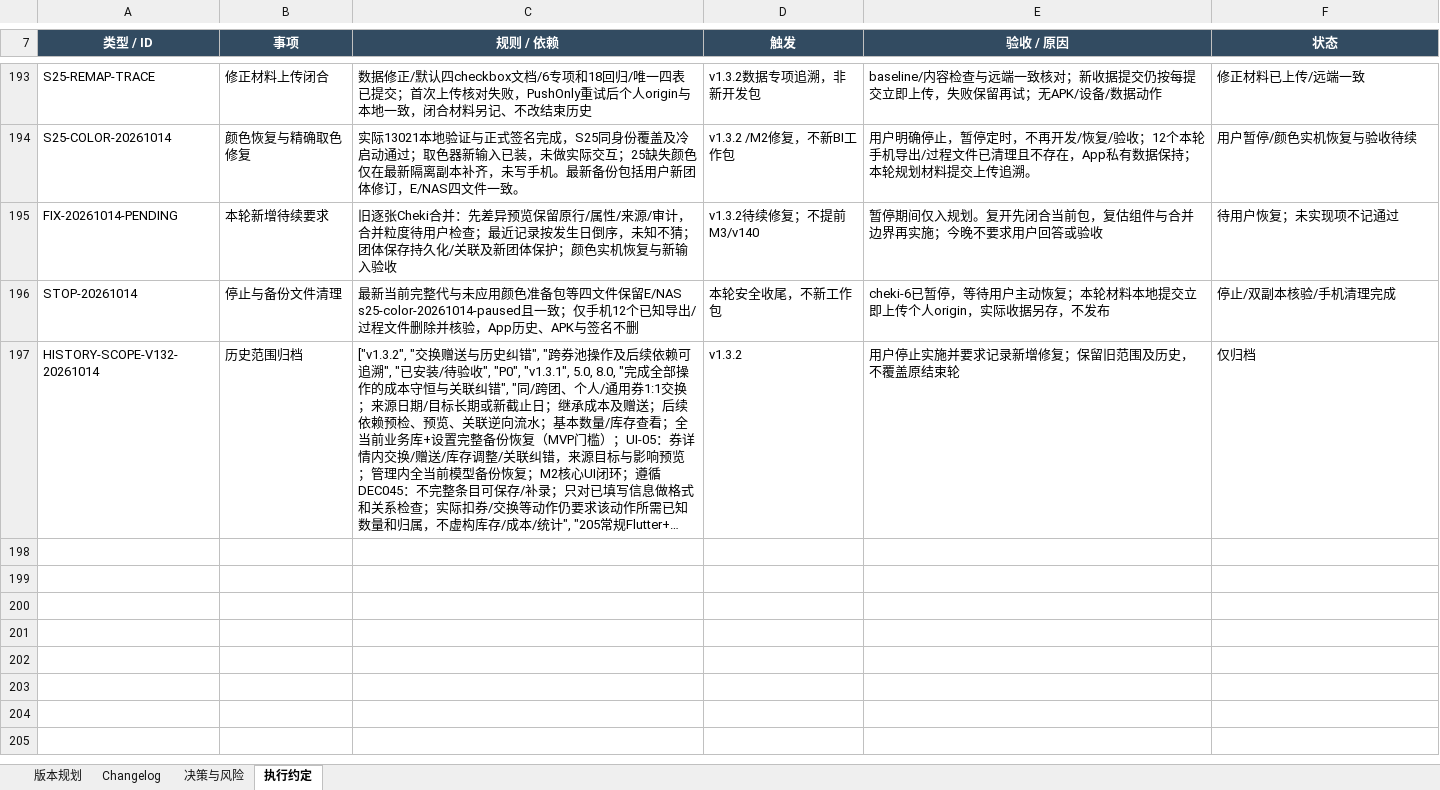
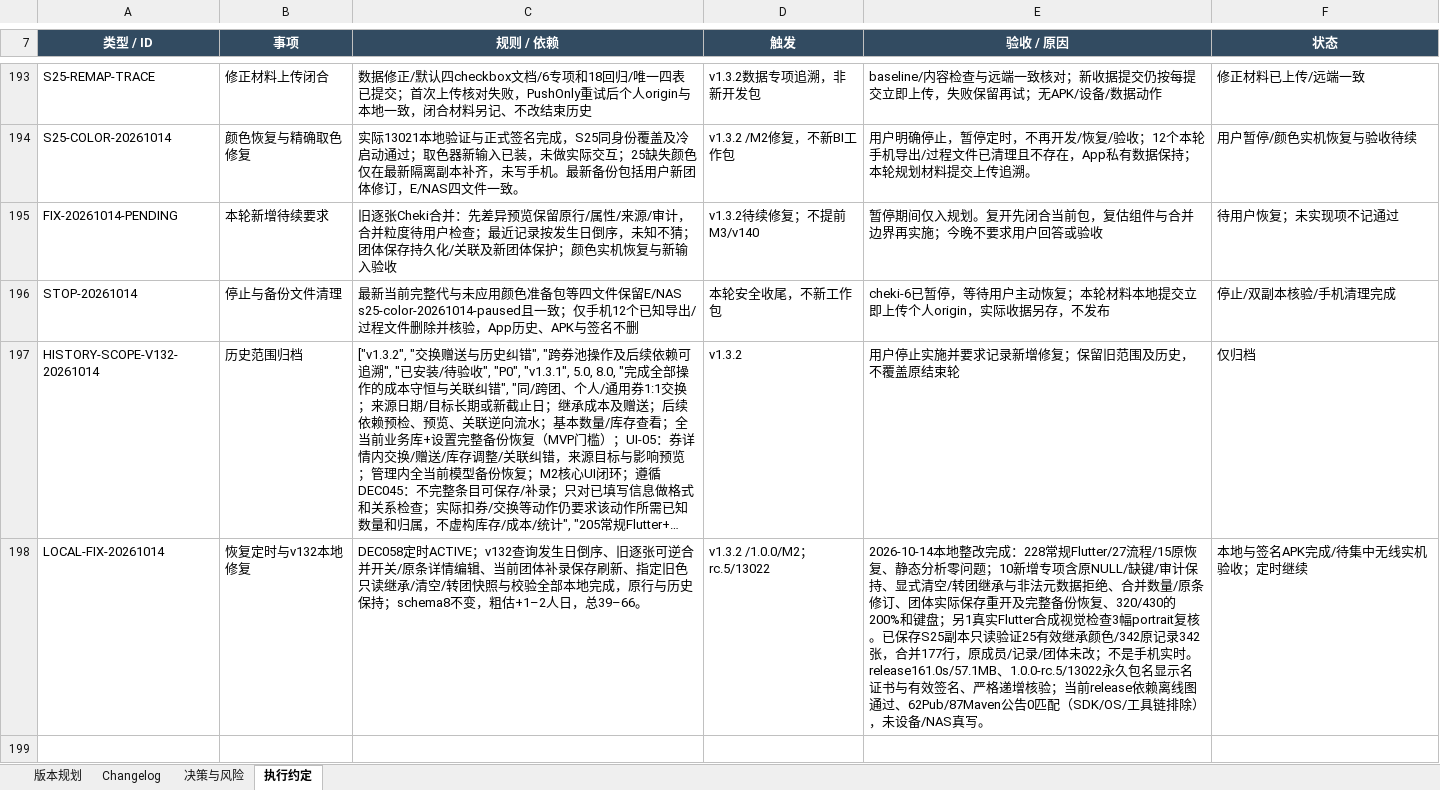
Before and after one commit to Seniorious66/count_tools, an Excel workbook: outputs/workflow-20261011/CountTools-MasterSheet.xlsx, sheet 执行约定, drawn as a sheet; only a part is shown, gaps mark what is left out; long unchanged cells end in …; values as stored, in another font and other column widths than the file's, no borders; the diff covers the shown part only; the diff names each change by its address in the sheet, - before the commit and + after, or states it on an @@ line.

Commit message:
docs: close local MVP fixes and resume six-hour development

```diff
--- a/outputs/workflow-20261011/CountTools-MasterSheet.xlsx (sheet 执行约定)
+++ b/outputs/workflow-20261011/CountTools-MasterSheet.xlsx (sheet 执行约定)
+row 198: LOCAL-FIX-20261014 | 恢复定时与v132本地修复 | DEC058定时ACTIVE；v132查询发生日倒序、旧逐张可逆合并开关/原条详情编辑、当前团体补录保存刷新、指定旧色只读继承/清空/转团快照与校验全部本地完成，原行与历史保持；schema8不变，粗估+1–2人日，总39–66。 | v1.3.2 /1.0.0/M2；rc.5/13022 | 2026-10-14本地整改完成：228常规Flutter/27流程/15原恢复、静态分析零问题；10新增专项含原NULL/缺键/审计保持、显式清空/转团继承与非法元数据拒绝、合并数量/原条修订、团体实际保存重开及完整备份恢复、320/430的200%和键盘；另1真实Flutter合成视觉检查3幅portrait复核。已保存S25副本只读验证25有效继承颜色/342原记录342张，合并177行，原成员/记录/团体未改；不是手机实时。release161.0s/57.1MB、1.0.0-rc.5/13022永久包名显示名证书与有效签名、严格递增核验；当前release依赖离线图通过、62Pub/87Maven公告0匹配（SDK/OS/工具链排除），未设备/NAS真写。 | 本地与签名APK完成/待集中无线实机验收；定时继续
+row 199: (empty)
```
Also changed, not shown: 5 added rows and 3 edited cells elsewhere in this sheet, sheet 决策与风险, sheet 版本规划, sheet Changelog.
